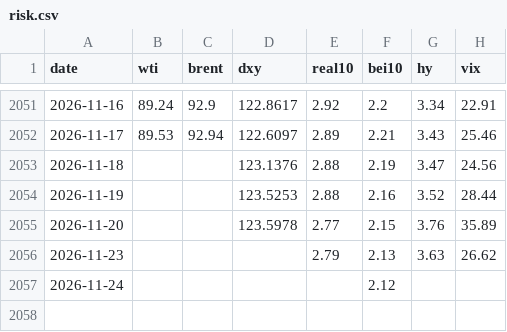
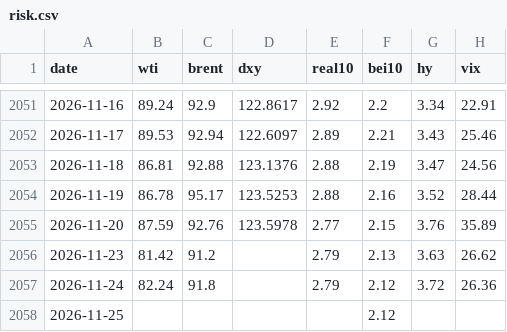
Before and after one commit to junejunejune/macro_dashboard, a CSV file: data/risk.csv, drawn as a sheet; only a part is shown, gaps mark what is left out.

```diff
--- a/data/risk.csv
+++ b/data/risk.csv
@@ -2052,6 +2052,7 @@ date,wti,brent,dxy,real10,bei10,hy,vix
 2026-11-17,89.53,92.94,122.6097,2.89,2.21,3.43,25.46
-2026-11-18,,,123.1376,2.88,2.19,3.47,24.56
-2026-11-19,,,123.5253,2.88,2.16,3.52,28.44
-2026-11-20,,,123.5978,2.77,2.15,3.76,35.89
-2026-11-23,,,,2.79,2.13,3.63,26.62
-2026-11-24,,,,,2.12,,
+2026-11-18,86.81,92.88,123.1376,2.88,2.19,3.47,24.56
+2026-11-19,86.78,95.17,123.5253,2.88,2.16,3.52,28.44
+2026-11-20,87.59,92.76,123.5978,2.77,2.15,3.76,35.89
+2026-11-23,81.42,91.2,,2.79,2.13,3.63,26.62
+2026-11-24,82.24,91.8,,2.79,2.12,3.72,26.36
+2026-11-25,,,,,2.12,,
```
Also changed, not shown: data/markets.csv, data/schd.csv, 7 other files.
